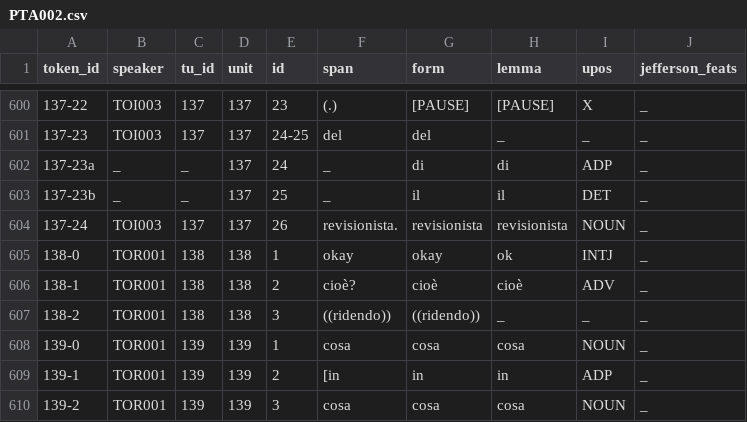
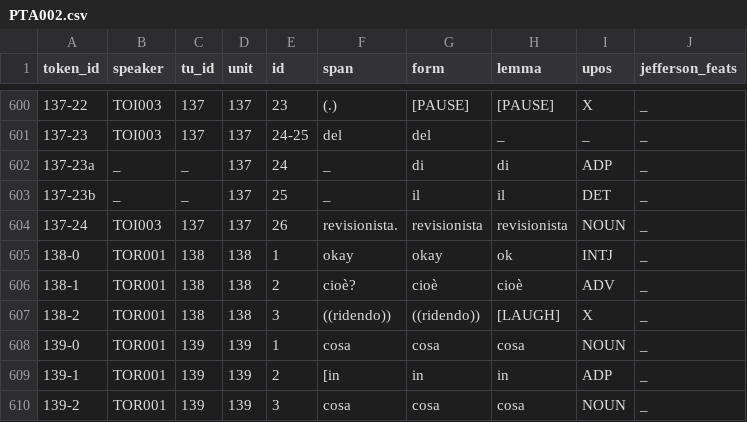
Before and after one commit to KIParla/lemmatization-project, a CSV file: wip/ParlaTO/PTA002.csv, drawn as a sheet; only a part is shown, gaps mark what is left out.

Commit message:
feat: new lemmatized files

```diff
--- a/wip/ParlaTO/PTA002.csv
+++ b/wip/ParlaTO/PTA002.csv
@@ -606,3 +606,3 @@
 138-1,TOR001,138,138,2,cioè?,cioè,cioè,ADV,_
-138-2,TOR001,138,138,3,((ridendo)),((ridendo)),_,_,_
+138-2,TOR001,138,138,3,((ridendo)),((ridendo)),[LAUGH],X,_
 139-0,TOR001,139,139,1,cosa,cosa,cosa,NOUN,_
```
Also changed, not shown: 12 other files.
